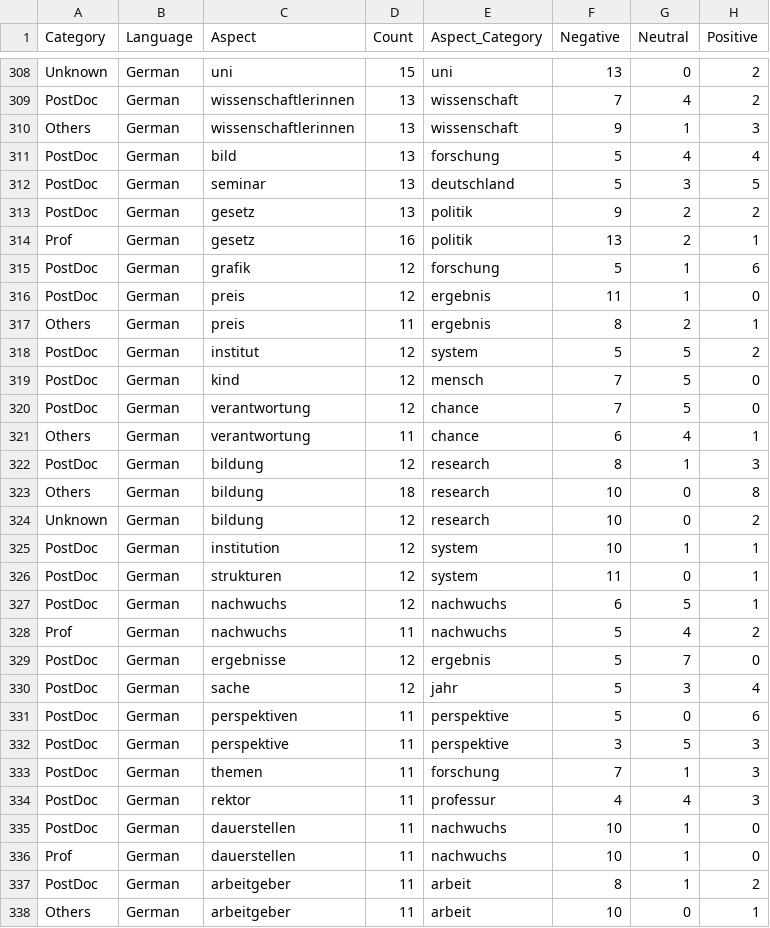
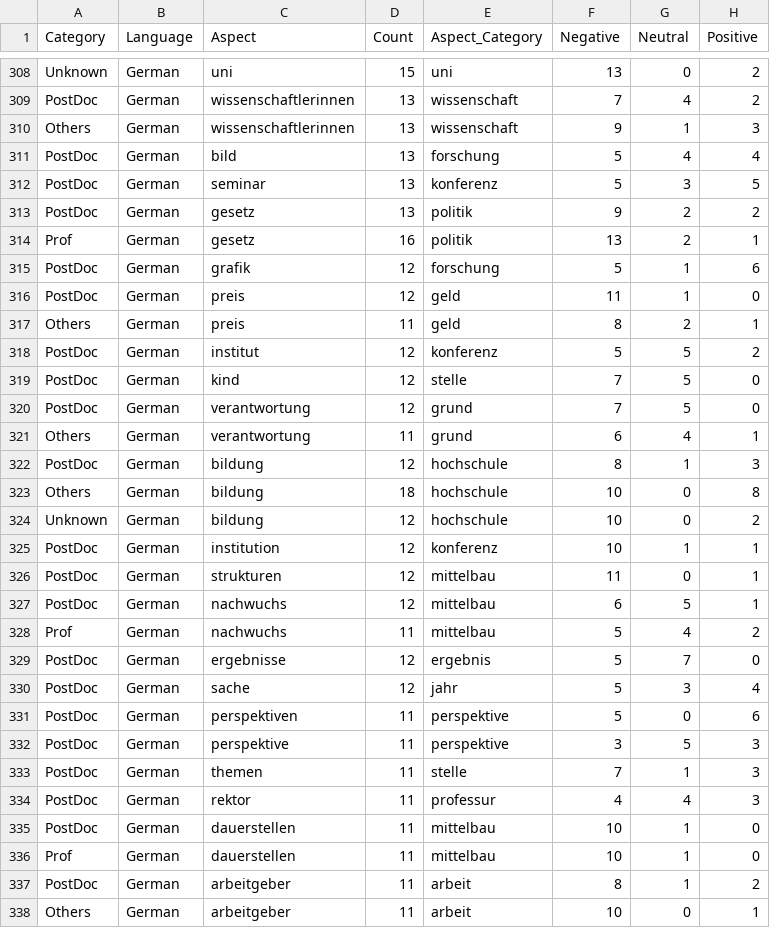
Before and after one commit to jeffyelson/triwizard_ichbinhanna_dbseproject, a CSV file: Final Output Files/PyABSA_FinalOutputWithCategory.csv, drawn as a sheet; only a part is shown, gaps mark what is left out; the diff covers the shown part only.

```diff
--- a/Final Output Files/PyABSA_FinalOutputWithCategory.csv
+++ b/Final Output Files/PyABSA_FinalOutputWithCategory.csv
@@ -311,3 +311,3 @@ Others,German,wissenschaftlerinnen,13,wissenschaft,9,1,3
 PostDoc,German,bild,13,forschung,5,4,4
-PostDoc,German,seminar,13,deutschland,5,3,5
+PostDoc,German,seminar,13,konferenz,5,3,5
 PostDoc,German,gesetz,13,politik,9,2,2
@@ -315,15 +315,15 @@ Prof,German,gesetz,16,politik,13,2,1
 PostDoc,German,grafik,12,forschung,5,1,6
-PostDoc,German,preis,12,ergebnis,11,1,0
-Others,German,preis,11,ergebnis,8,2,1
-PostDoc,German,institut,12,system,5,5,2
-PostDoc,German,kind,12,mensch,7,5,0
-PostDoc,German,verantwortung,12,chance,7,5,0
-Others,German,verantwortung,11,chance,6,4,1
-PostDoc,German,bildung,12,research,8,1,3
-Others,German,bildung,18,research,10,0,8
-Unknown,German,bildung,12,research,10,0,2
-PostDoc,German,institution,12,system,10,1,1
-PostDoc,German,strukturen,12,system,11,0,1
-PostDoc,German,nachwuchs,12,nachwuchs,6,5,1
-Prof,German,nachwuchs,11,nachwuchs,5,4,2
+PostDoc,German,preis,12,geld,11,1,0
+Others,German,preis,11,geld,8,2,1
+PostDoc,German,institut,12,konferenz,5,5,2
+PostDoc,German,kind,12,stelle,7,5,0
+PostDoc,German,verantwortung,12,grund,7,5,0
+Others,German,verantwortung,11,grund,6,4,1
+PostDoc,German,bildung,12,hochschule,8,1,3
+Others,German,bildung,18,hochschule,10,0,8
+Unknown,German,bildung,12,hochschule,10,0,2
+PostDoc,German,institution,12,konferenz,10,1,1
+PostDoc,German,strukturen,12,mittelbau,11,0,1
+PostDoc,German,nachwuchs,12,mittelbau,6,5,1
+Prof,German,nachwuchs,11,mittelbau,5,4,2
 PostDoc,German,ergebnisse,12,ergebnis,5,7,0
@@ -332,6 +332,6 @@ PostDoc,German,perspektiven,11,perspektive,5,0,6
 PostDoc,German,perspektive,11,perspektive,3,5,3
-PostDoc,German,themen,11,forschung,7,1,3
+PostDoc,German,themen,11,stelle,7,1,3
 PostDoc,German,rektor,11,professur,4,4,3
-PostDoc,German,dauerstellen,11,nachwuchs,10,1,0
-Prof,German,dauerstellen,11,nachwuchs,10,1,0
+PostDoc,German,dauerstellen,11,mittelbau,10,1,0
+Prof,German,dauerstellen,11,mittelbau,10,1,0
 PostDoc,German,arbeitgeber,11,arbeit,8,1,2
```
Also changed, not shown: 175 edited cells elsewhere in this file, Resources/Approch1_FinalOutputWithoutCategory.csv, Resources/Approch2_FinalOutputWithoutCategory.csv, 7 other files.
